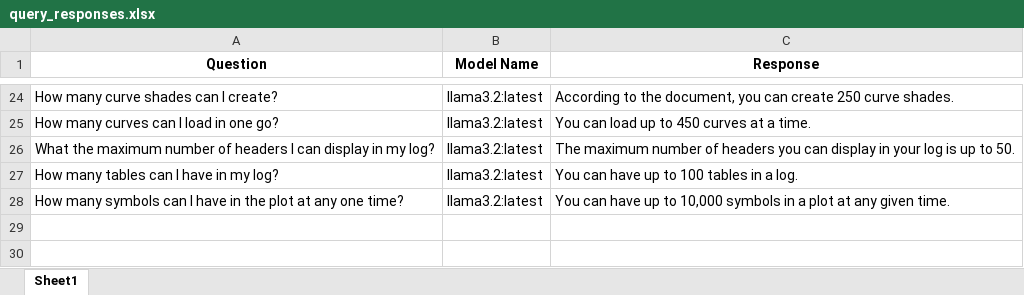
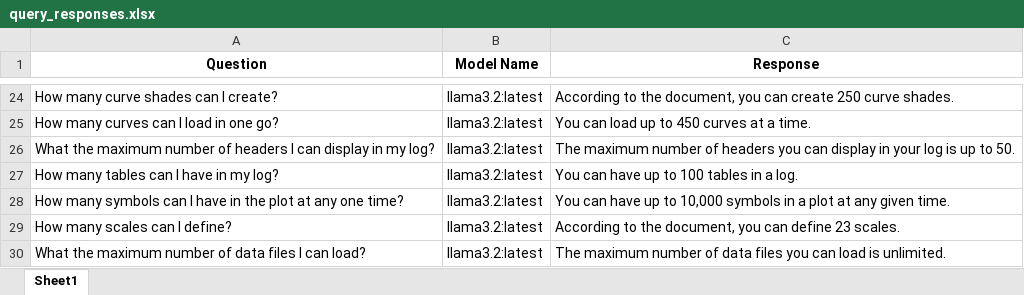
Before and after one commit to hlin-0420/GEO-bot-prototype, an Excel workbook: Data/query_responses.xlsx, sheet Sheet1, drawn as a sheet; only a part is shown, gaps mark what is left out; values as stored, in another font and other column widths than the file's, no borders; the diff names each change by its address in the sheet, - before the commit and + after, or states it on an @@ line.

Commit message:
Sample Tests -1 28 02 25
Conducted more sample tests on the GEO Limit Questions

```diff
--- a/Data/query_responses.xlsx (sheet Sheet1)
+++ b/Data/query_responses.xlsx (sheet Sheet1)
+row 29: How many scales can I define? | llama3.2:latest | According to the document, you can define 23 scales.
+row 30: What the maximum number of data files I can load? | llama3.2:latest | The maximum number of data files you can load is unlimited.
```
Also changed, not shown: 2 other files.
